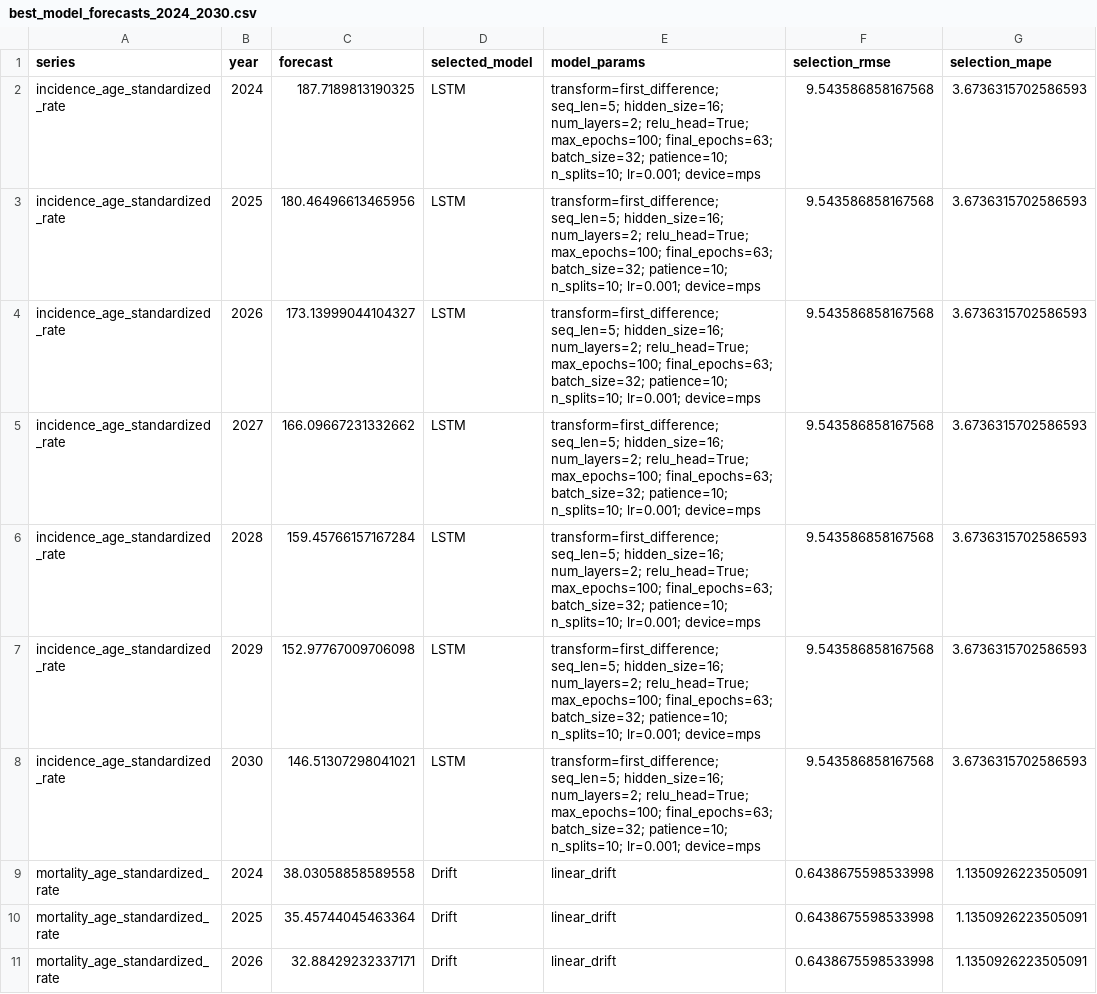
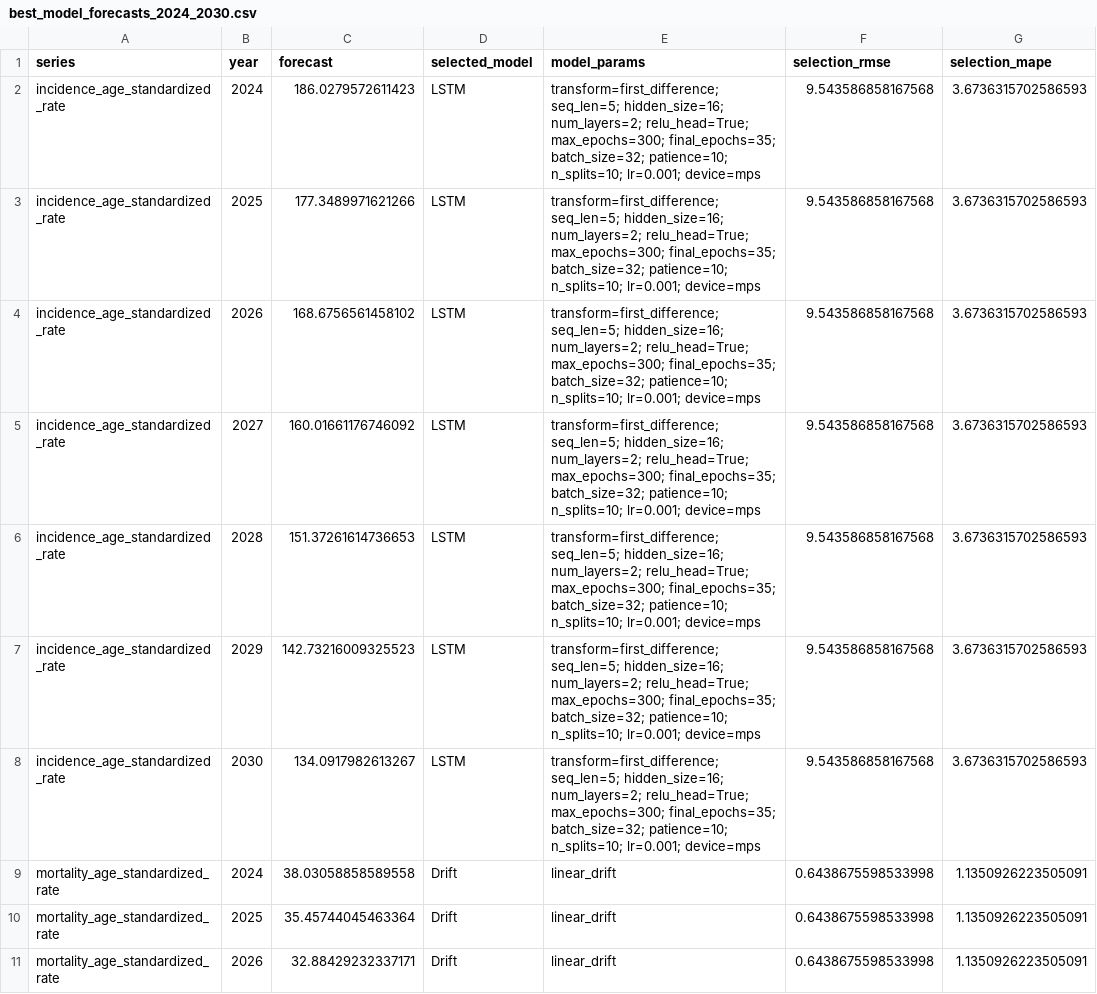
Before and after one commit to codoom1/TB_Ghana_Research, a CSV file: outputs/forecasts/best_model_forecasts_2024_2030.csv, drawn as a sheet; only a part is shown.

```diff
--- a/outputs/forecasts/best_model_forecasts_2024_2030.csv
+++ b/outputs/forecasts/best_model_forecasts_2024_2030.csv
@@ -1,9 +1,9 @@
 series,year,forecast,selected_model,model_params,selection_rmse,selection_mape
-incidence_age_standardized_rate,2024,187.7189813190325,LSTM,transform=first_difference; seq_len=5; hidden_size=16; num_layers=2; relu_head=True; max_epochs=100; final_epochs=63; batch_size=32; patience=10; n_splits=10; lr=0.001; device=mps,9.543586858167568,3.6736315702586593
-incidence_age_standardized_rate,2025,180.46496613465956,LSTM,transform=first_difference; seq_len=5; hidden_size=16; num_layers=2; relu_head=True; max_epochs=100; final_epochs=63; batch_size=32; patience=10; n_splits=10; lr=0.001; device=mps,9.543586858167568,3.6736315702586593
-incidence_age_standardized_rate,2026,173.13999044104327,LSTM,transform=first_difference; seq_len=5; hidden_size=16; num_layers=2; relu_head=True; max_epochs=100; final_epochs=63; batch_size=32; patience=10; n_splits=10; lr=0.001; device=mps,9.543586858167568,3.6736315702586593
-incidence_age_standardized_rate,2027,166.09667231332662,LSTM,transform=first_difference; seq_len=5; hidden_size=16; num_layers=2; relu_head=True; max_epochs=100; final_epochs=63; batch_size=32; patience=10; n_splits=10; lr=0.001; device=mps,9.543586858167568,3.6736315702586593
-incidence_age_standardized_rate,2028,159.45766157167284,LSTM,transform=first_difference; seq_len=5; hidden_size=16; num_layers=2; relu_head=True; max_epochs=100; final_epochs=63; batch_size=32; patience=10; n_splits=10; lr=0.001; device=mps,9.543586858167568,3.6736315702586593
-incidence_age_standardized_rate,2029,152.97767009706098,LSTM,transform=first_difference; seq_len=5; hidden_size=16; num_layers=2; relu_head=True; max_epochs=100; final_epochs=63; batch_size=32; patience=10; n_splits=10; lr=0.001; device=mps,9.543586858167568,3.6736315702586593
-incidence_age_standardized_rate,2030,146.51307298041021,LSTM,transform=first_difference; seq_len=5; hidden_size=16; num_layers=2; relu_head=True; max_epochs=100; final_epochs=63; batch_size=32; patience=10; n_splits=10; lr=0.001; device=mps,9.543586858167568,3.6736315702586593
+incidence_age_standardized_rate,2024,186.0279572611423,LSTM,transform=first_difference; seq_len=5; hidden_size=16; num_layers=2; relu_head=True; max_epochs=300; final_epochs=35; batch_size=32; patience=10; n_splits=10; lr=0.001; device=mps,9.543586858167568,3.6736315702586593
+incidence_age_standardized_rate,2025,177.3489971621266,LSTM,transform=first_difference; seq_len=5; hidden_size=16; num_layers=2; relu_head=True; max_epochs=300; final_epochs=35; batch_size=32; patience=10; n_splits=10; lr=0.001; device=mps,9.543586858167568,3.6736315702586593
+incidence_age_standardized_rate,2026,168.6756561458102,LSTM,transform=first_difference; seq_len=5; hidden_size=16; num_layers=2; relu_head=True; max_epochs=300; final_epochs=35; batch_size=32; patience=10; n_splits=10; lr=0.001; device=mps,9.543586858167568,3.6736315702586593
+incidence_age_standardized_rate,2027,160.01661176746092,LSTM,transform=first_difference; seq_len=5; hidden_size=16; num_layers=2; relu_head=True; max_epochs=300; final_epochs=35; batch_size=32; patience=10; n_splits=10; lr=0.001; device=mps,9.543586858167568,3.6736315702586593
+incidence_age_standardized_rate,2028,151.37261614736653,LSTM,transform=first_difference; seq_len=5; hidden_size=16; num_layers=2; relu_head=True; max_epochs=300; final_epochs=35; batch_size=32; patience=10; n_splits=10; lr=0.001; device=mps,9.543586858167568,3.6736315702586593
+incidence_age_standardized_rate,2029,142.73216009325523,LSTM,transform=first_difference; seq_len=5; hidden_size=16; num_layers=2; relu_head=True; max_epochs=300; final_epochs=35; batch_size=32; patience=10; n_splits=10; lr=0.001; device=mps,9.543586858167568,3.6736315702586593
+incidence_age_standardized_rate,2030,134.0917982613267,LSTM,transform=first_difference; seq_len=5; hidden_size=16; num_layers=2; relu_head=True; max_epochs=300; final_epochs=35; batch_size=32; patience=10; n_splits=10; lr=0.001; device=mps,9.543586858167568,3.6736315702586593
 mortality_age_standardized_rate,2024,38.03058858589558,Drift,linear_drift,0.6438675598533998,1.1350926223505091
```
Also changed, not shown: outputs/forecasts/all_model_forecasts_2024_2030.csv, outputs/tables/all_model_forecasts_2024_2030.csv, 7 other files.
